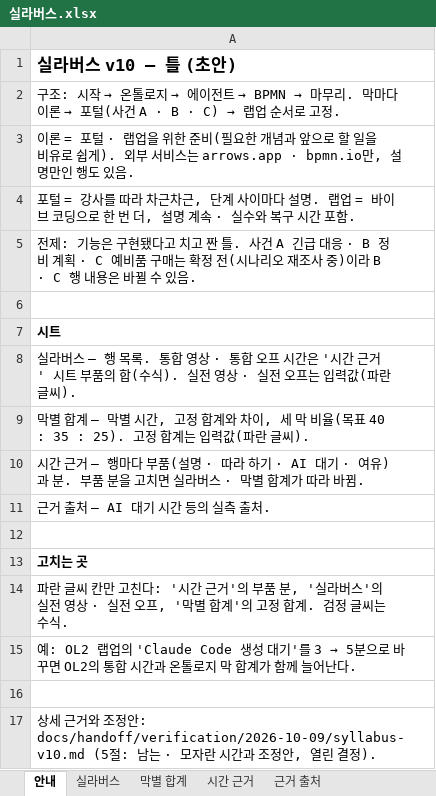
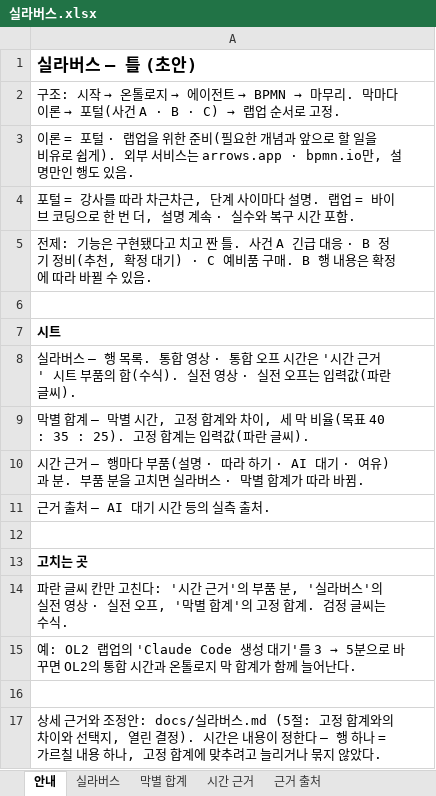
Before and after one commit to uengine-oss/hyd-iot-edu, an Excel workbook: docs/실라버스.xlsx, sheet 안내, drawn as a sheet; values as stored, in another font and other column widths than the file's, no borders; the diff names each change by its address in the sheet, - before the commit and + after, or states it on an @@ line.

```diff
--- a/docs/실라버스.xlsx (sheet 안내)
+++ b/docs/실라버스.xlsx (sheet 안내)
-A1: 실라버스 v10 — 틀 (초안)
+A1: 실라버스 — 틀 (초안)
-A5: …· B 정비 계획 · C 예비품 구매는 확정 전(시나리오 재조사 중)이라 B · C 행 내용은 바뀔…
+A5: …· B 정기 정비(추천, 확정 대기) · C 예비품 구매. B 행 내용은 확정에 따라 바뀔…
-A17: …안: docs/handoff/verification/2026-10-09/syllabus-v10.md (5절: 남는 · 모자란 시간과 조정안, 열린 결정).
+A17: …안: docs/실라버스.md (5절: 고정 합계와의 차이와 선택지, 열린 결정). 시간은 내용이 정한다 — 행 하나 = 가르칠 내용 하나, 고정 합계에 맞추려고 늘리거나 묶지 않았다.
```
Also changed, not shown: sheet 시간 근거, sheet 실라버스, sheet 막별 합계, formulas that keep their value, 1 other file.
